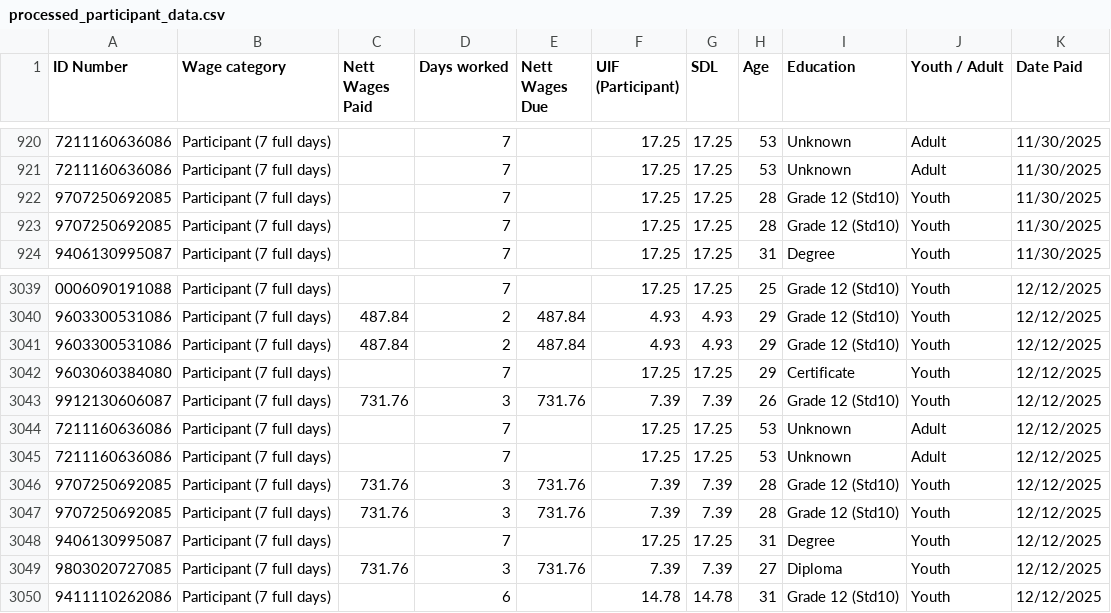
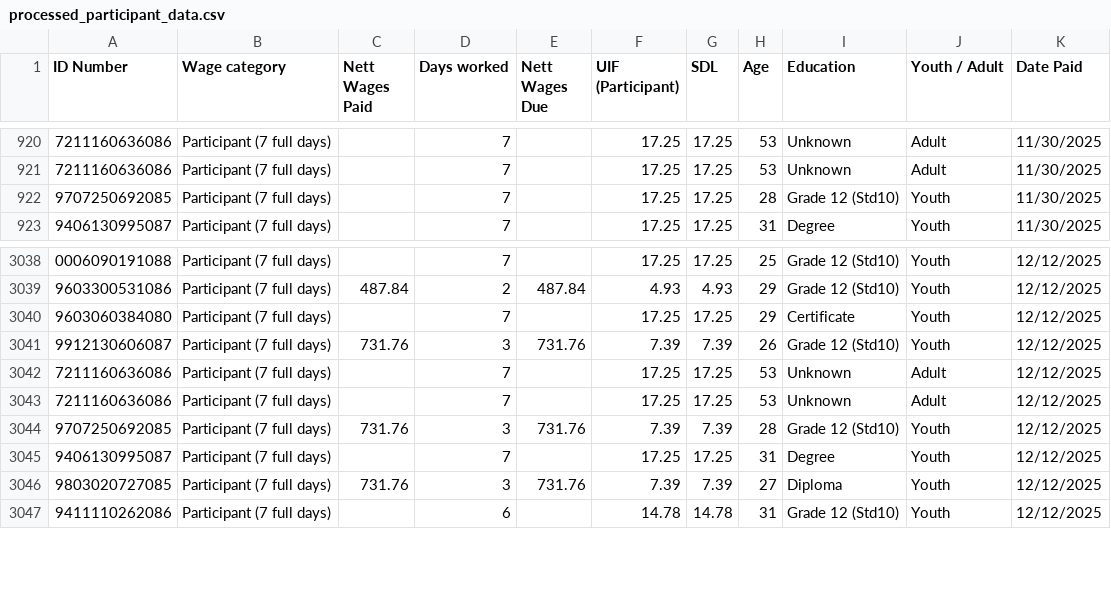
Before and after one commit to Vincytats/data-pipeline-project, a CSV file: processed_participant_data.csv, drawn as a sheet; only a part is shown, gaps mark what is left out; the diff names each change by its address in the sheet, - before the commit and + after, or states it on an @@ line.

```diff
--- a/processed_participant_data.csv
+++ b/processed_participant_data.csv
-row 923: 9707250692085 | Participant (7 full days) |  | 7 |  | 17.25 | 17.25 | 28 | Grade 12 (Std10) | Youth | 11/30/2025
-row 3041: 9603300531086 | Participant (7 full days) | 487.84 | 2 | 487.84 | 4.93 | 4.93 | 29 | Grade 12 (Std10) | Youth | 12/12/2025
-row 3046: 9707250692085 | Participant (7 full days) | 731.76 | 3 | 731.76 | 7.39 | 7.39 | 28 | Grade 12 (Std10) | Youth | 12/12/2025
```
